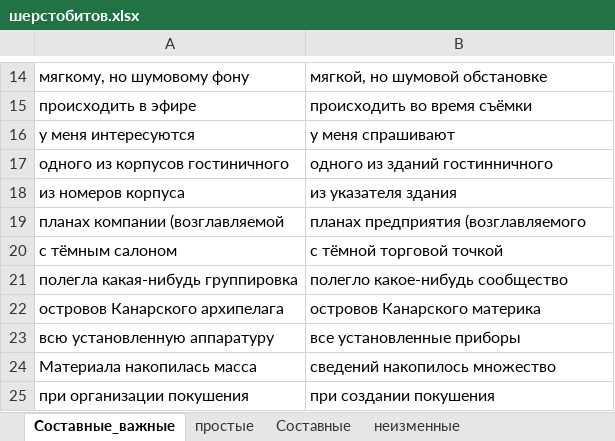
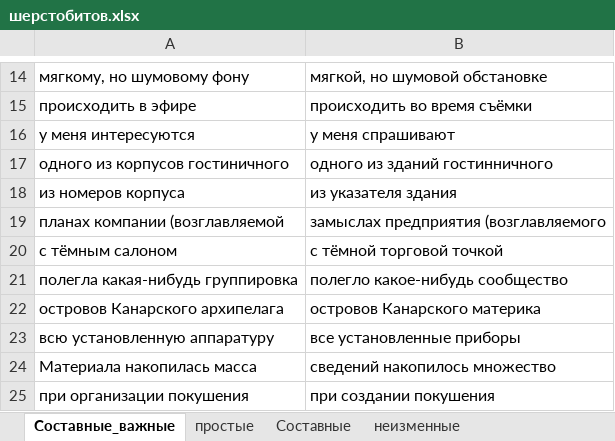
Before and after one commit to AveNRU/text_changer, an Excel workbook: словари/шерстобитов.xlsx, sheet Составные_важные, drawn as a sheet; only a part is shown, gaps mark what is left out; values as stored, in another font and other column widths than the file's, no borders; the diff names each change by its address in the sheet, - before the commit and + after, or states it on an @@ line.

```diff
--- a/словари/шерстобитов.xlsx (sheet Составные_важные)
+++ b/словари/шерстобитов.xlsx (sheet Составные_важные)
-B19: планах предприятия (возглавляемого
+B19: замыслах предприятия (возглавляемого
```
Also changed, not shown: sheet неизменные, sheet Составные, sheet неизменные_длинные, sheet неизменные_короткие, словари/si pi 2011.xlsx, словари/война.xlsx, 15 other files.
